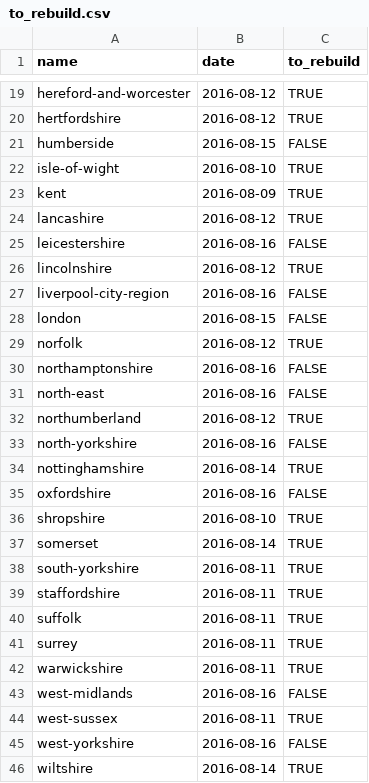
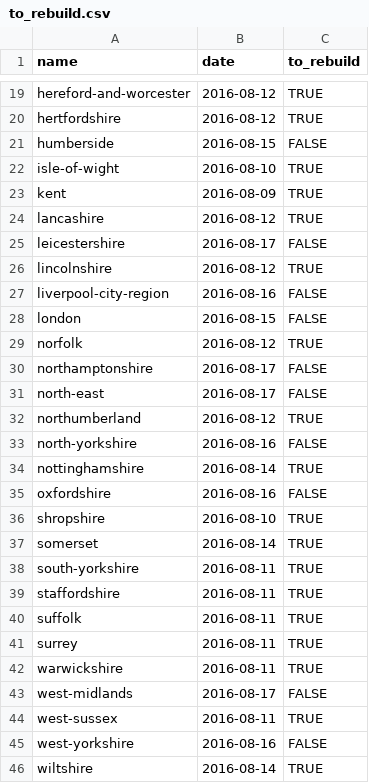
Before and after one commit to npct/pct-scripts, a CSV file: to_rebuild.csv, drawn as a sheet; only a part is shown, gaps mark what is left out.

```diff
--- a/to_rebuild.csv
+++ b/to_rebuild.csv
@@ -24,3 +24,3 @@ kent,2016-08-09,TRUE
 lancashire,2016-08-12,TRUE
-leicestershire,2016-08-16,FALSE
+leicestershire,2016-08-17,FALSE
 lincolnshire,2016-08-12,TRUE
@@ -29,4 +29,4 @@ london,2016-08-15,FALSE
 norfolk,2016-08-12,TRUE
-northamptonshire,2016-08-16,FALSE
-north-east,2016-08-16,FALSE
+northamptonshire,2016-08-17,FALSE
+north-east,2016-08-17,FALSE
 northumberland,2016-08-12,TRUE
@@ -42,3 +42,3 @@ surrey,2016-08-11,TRUE
 warwickshire,2016-08-11,TRUE
-west-midlands,2016-08-16,FALSE
+west-midlands,2016-08-17,FALSE
 west-sussex,2016-08-11,TRUE
```
Also changed, not shown: to_rebuild_updated.csv.
